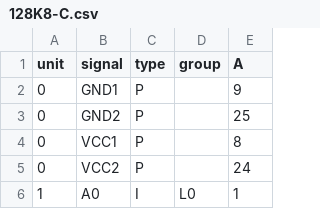
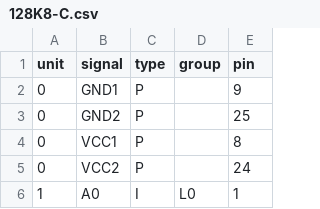
Before and after one commit to ikle/pdp11, a CSV file: db/pinout/SRAM/128K8-C.csv, drawn as a sheet; only a part is shown.

```diff
--- a/db/pinout/SRAM/128K8-C.csv
+++ b/db/pinout/SRAM/128K8-C.csv
@@ -1,2 +1,2 @@
-unit,signal,type,group,A
+unit,signal,type,group,pin
 0,GND1,P,,9
```
Also changed, not shown: db/pinout/SRAM/2K8-A.csv, db/pinout/SRAM/index.csv, 9 other files.
